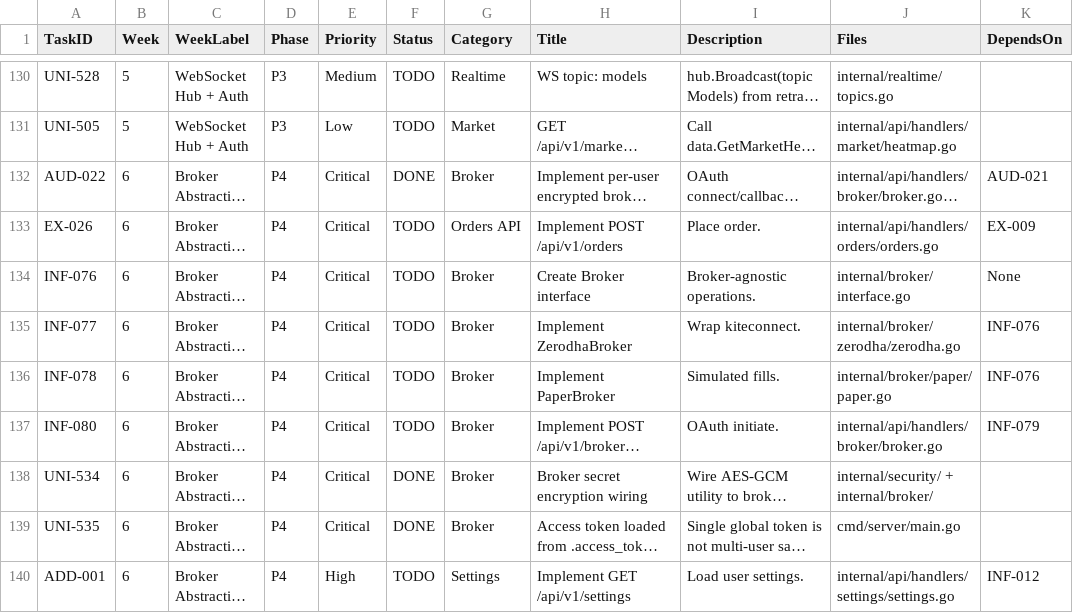
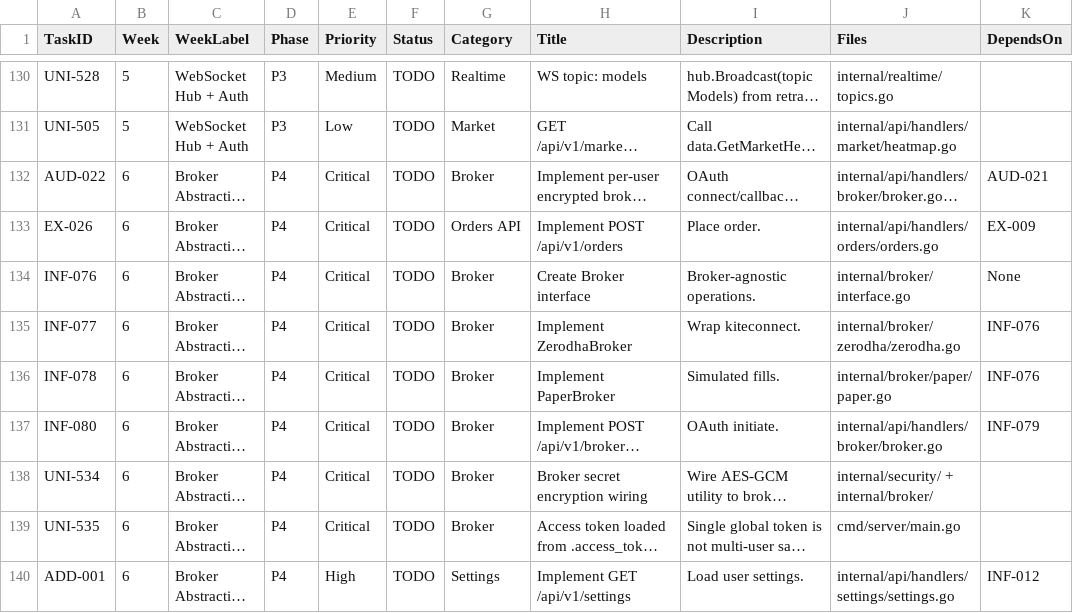
Before and after one commit to Bhavik2205/Go-project, a CSV file: docs/trading_bot_master_plan_FIXED (2).csv, drawn as a sheet; only a part is shown, gaps mark what is left out; long unchanged cells end in …; the diff covers the shown part only; the diff names each change by its address in the sheet, - before the commit and + after, or states it on an @@ line.

```diff
--- a/docs/trading_bot_master_plan_FIXED (2).csv
+++ b/docs/trading_bot_master_plan_FIXED (2).csv
-F132 (Status): DONE
+F132 (Status): TODO
-F138:F139 (Status): DONE
+F138:F139 (Status): TODO
```
Also changed, not shown: 18 edited cells elsewhere in this file, 48 other files.
